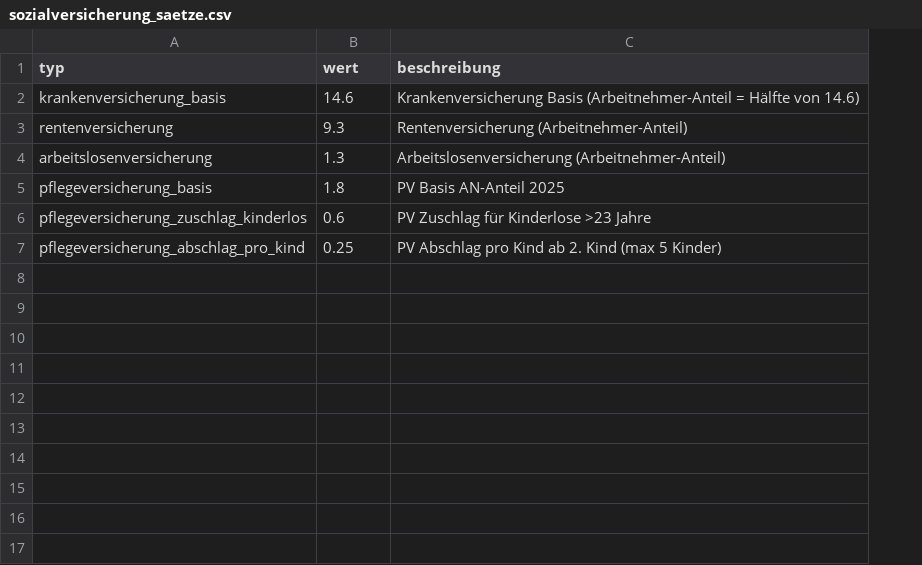
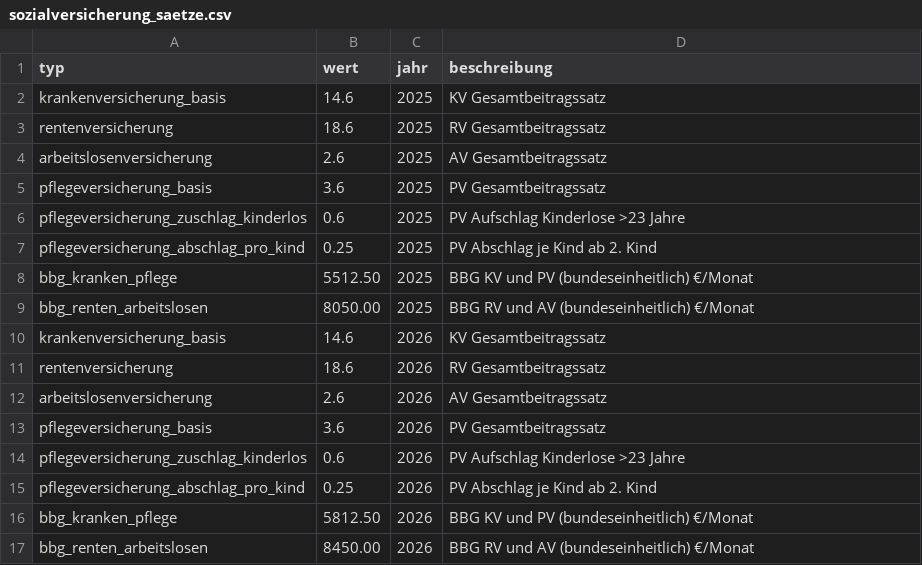
Before and after one commit to tzick90/FOM_Gehaltsrechner, a CSV file: config/sozialversicherung_saetze.csv, drawn as a sheet; addresses are those after the commit; the diff names each change by its address in the sheet, - before the commit and + after, or states it on an @@ line.

```diff
--- a/config/sozialversicherung_saetze.csv
+++ b/config/sozialversicherung_saetze.csv
+column C (jahr), rows 2-7: all 2025
-D2 (beschreibung): Krankenversicherung Basis (Arbeitnehmer-Anteil = Hälfte von 14.6)
+D2 (beschreibung): KV Gesamtbeitragssatz
-B3 (wert): 9.3
+B3 (wert): 18.6
-D3 (beschreibung): Rentenversicherung (Arbeitnehmer-Anteil)
+D3 (beschreibung): RV Gesamtbeitragssatz
-B4 (wert): 1.3
+B4 (wert): 2.6
-D4 (beschreibung): Arbeitslosenversicherung (Arbeitnehmer-Anteil)
+D4 (beschreibung): AV Gesamtbeitragssatz
-B5 (wert): 1.8
+B5 (wert): 3.6
-D5 (beschreibung): PV Basis AN-Anteil 2025
+D5 (beschreibung): PV Gesamtbeitragssatz
-D6 (beschreibung): PV Zuschlag für Kinderlose >23 Jahre
+D6 (beschreibung): PV Aufschlag Kinderlose >23 Jahre
-D7 (beschreibung): PV Abschlag pro Kind ab 2. Kind (max 5 Kinder)
+D7 (beschreibung): PV Abschlag je Kind ab 2. Kind
+row 8: bbg_kranken_pflege | 5512.50 | 2025 | BBG KV und PV (bundeseinheitlich) €/Monat
+row 9: bbg_renten_arbeitslosen | 8050.00 | 2025 | BBG RV und AV (bundeseinheitlich) €/Monat
+row 10: krankenversicherung_basis | 14.6 | 2026 | KV Gesamtbeitragssatz
+row 11: rentenversicherung | 18.6 | 2026 | RV Gesamtbeitragssatz
+row 12: arbeitslosenversicherung | 2.6 | 2026 | AV Gesamtbeitragssatz
+row 13: pflegeversicherung_basis | 3.6 | 2026 | PV Gesamtbeitragssatz
+row 14: pflegeversicherung_zuschlag_kinderlos | 0.6 | 2026 | PV Aufschlag Kinderlose >23 Jahre
+row 15: pflegeversicherung_abschlag_pro_kind | 0.25 | 2026 | PV Abschlag je Kind ab 2. Kind
+row 16: bbg_kranken_pflege | 5812.50 | 2026 | BBG KV und PV (bundeseinheitlich) €/Monat
+row 17: bbg_renten_arbeitslosen | 8450.00 | 2026 | BBG RV und AV (bundeseinheitlich) €/Monat
```
Also changed, not shown: 4 other files.
